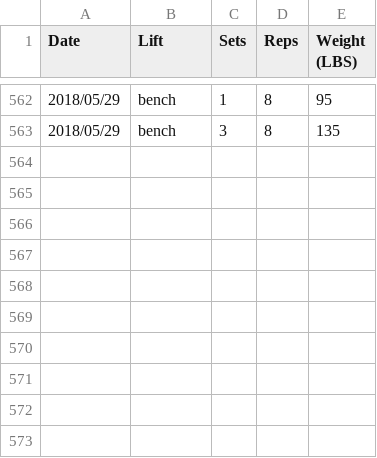
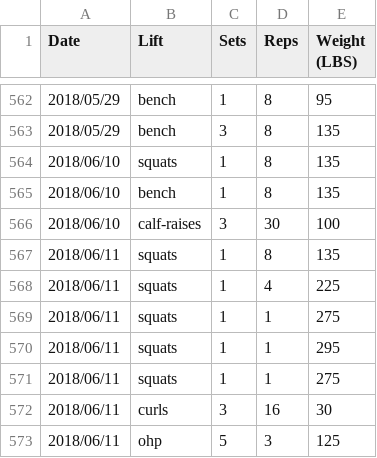
Before and after one commit to qpfiffer/qpfiffer.com, a CSV file: static/lifts.csv, drawn as a sheet; only a part is shown, gaps mark what is left out; the diff names each change by its address in the sheet, - before the commit and + after, or states it on an @@ line.

```diff
--- a/static/lifts.csv
+++ b/static/lifts.csv
+row 564: 2018/06/10 | squats | 1 | 8 | 135
+row 565: 2018/06/10 | bench | 1 | 8 | 135
+row 566: 2018/06/10 | calf-raises | 3 | 30 | 100
+row 567: 2018/06/11 | squats | 1 | 8 | 135
+row 568: 2018/06/11 | squats | 1 | 4 | 225
+row 569: 2018/06/11 | squats | 1 | 1 | 275
+row 570: 2018/06/11 | squats | 1 | 1 | 295
+row 571: 2018/06/11 | squats | 1 | 1 | 275
+row 572: 2018/06/11 | curls | 3 | 16 | 30
+row 573: 2018/06/11 | ohp | 5 | 3 | 125
```
Also changed, not shown: 1 other file.
